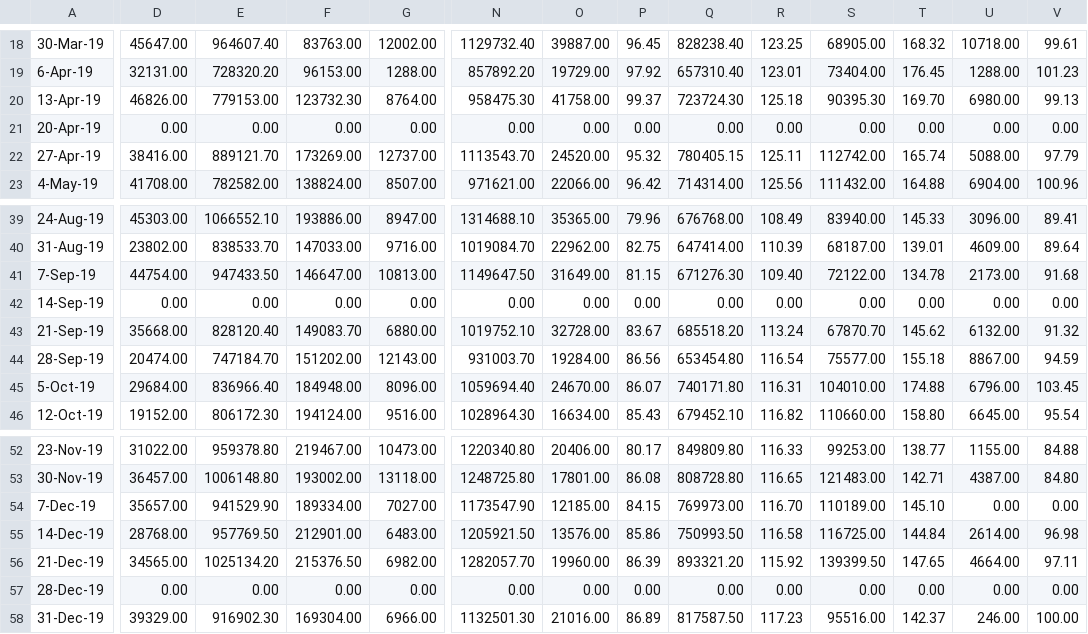
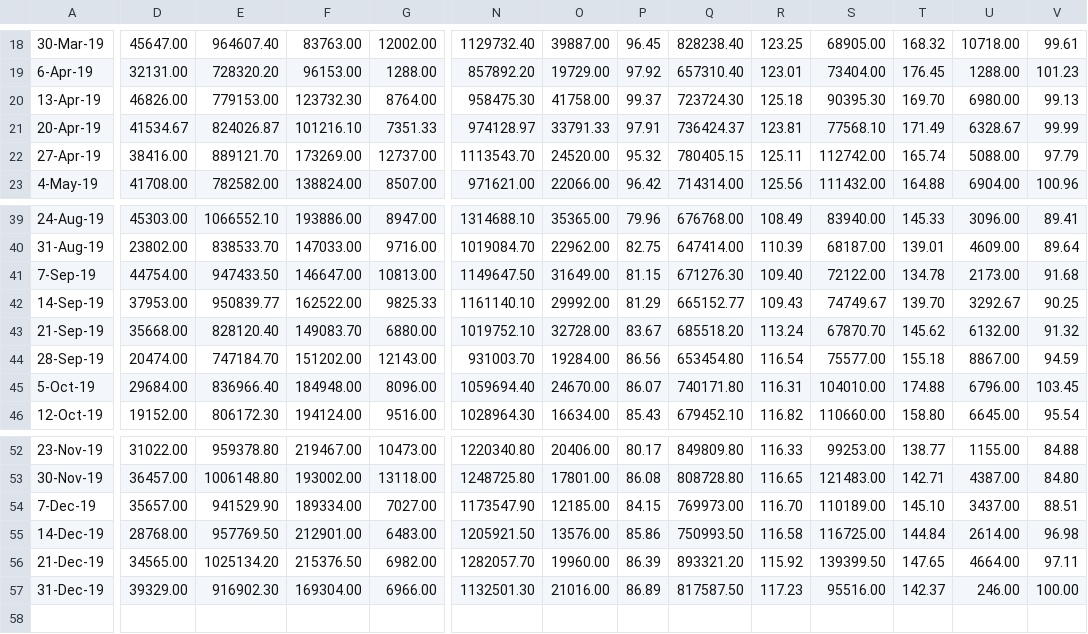
Before and after one commit to ArunMitra/Wholesale-Tea-Price-Prediction, a CSV file: Data/2019_CHN.csv, drawn as a sheet; only a part is shown, gaps mark what is left out; rows hold the shown columns only; the diff covers the shown part only; the diff names each change by its address in the sheet, - before the commit and + after, or states it on an @@ line.

```diff
--- a/Data/2019_CHN.csv
+++ b/Data/2019_CHN.csv
-D21: 0.00
+D21: 41534.67
-E21: 0.00
+E21: 824026.87
-F21: 0.00
+F21: 101216.10
-G21: 0.00
+G21: 7351.33
-N21: 0.00
+N21: 974128.97
-O21: 0.00
+O21: 33791.33
-P21: 0.00
+P21: 97.91
-Q21: 0.00
+Q21: 736424.37
-R21: 0.00
+R21: 123.81
-S21: 0.00
+S21: 77568.10
-T21: 0.00
+T21: 171.49
-U21: 0.00
+U21: 6328.67
-V21: 0.00
+V21: 99.99
-D42: 0.00
+D42: 37953.00
-E42: 0.00
+E42: 950839.77
-F42: 0.00
+F42: 162522.00
-G42: 0.00
+G42: 9825.33
-N42: 0.00
+N42: 1161140.10
-O42: 0.00
+O42: 29992.00
-P42: 0.00
+P42: 81.29
-Q42: 0.00
+Q42: 665152.77
-R42: 0.00
+R42: 109.43
-S42: 0.00
+S42: 74749.67
-T42: 0.00
+T42: 139.70
-U42: 0.00
+U42: 3292.67
-V42: 0.00
+V42: 90.25
-U54: 0.00
+U54: 3437.00
-V54: 0.00
+V54: 88.51
-row 57: 28-Dec-19 | 0.00 | 0.00 | 0.00 | 0.00 | 0.00 | 0.00 | 0.00 | 0.00 | 0.00 | 0.00 | 0.00 | 0.00 | 0.00
```
Also changed, not shown: 6 edited cells elsewhere in this file, Data/2012_CHN.csv, Data/2013_CHN.csv, 38 other files.
